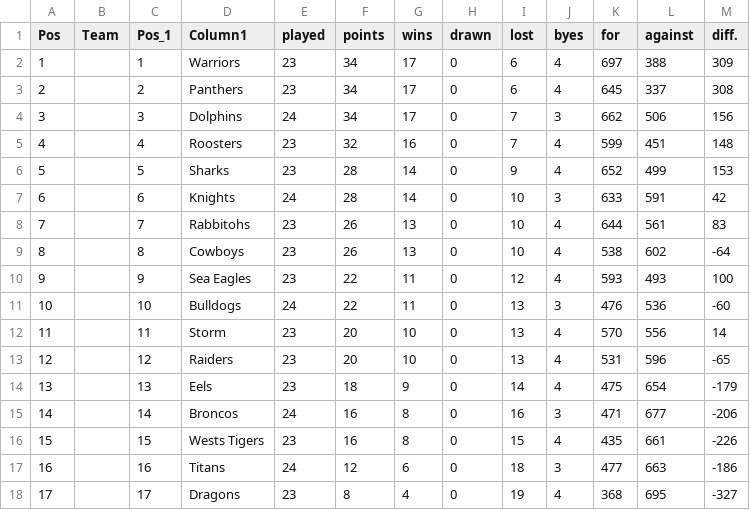
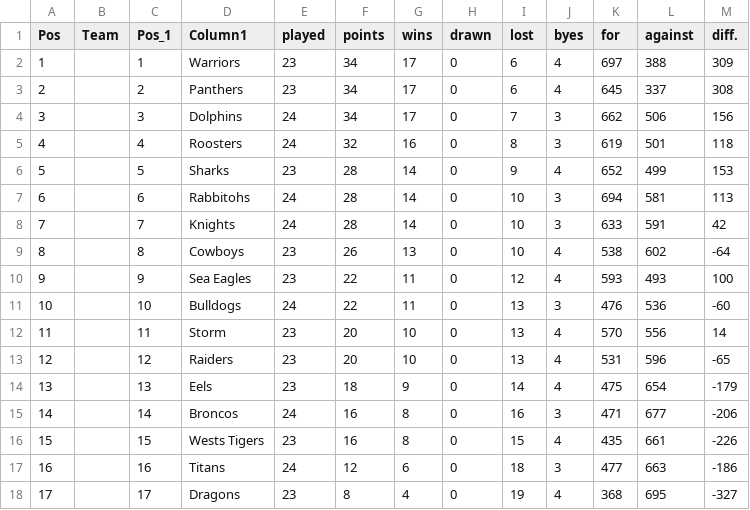
Before and after one commit to Big-Davo/2026-footy-picks, a CSV file: nrl-ladder.csv, drawn as a sheet; only a part is shown; the diff names each change by its address in the sheet, - before the commit and + after, or states it on an @@ line.

Commit message:
Update nrl-ladder.csv (NRL R27)

```diff
--- a/nrl-ladder.csv
+++ b/nrl-ladder.csv
-E5 (played): 23
+E5 (played): 24
-I5 (lost): 7
+I5 (lost): 8
-J5 (byes): 4
+J5 (byes): 3
-K5 (for): 599
+K5 (for): 619
-L5 (against): 451
+L5 (against): 501
-M5 (diff.): 148
+M5 (diff.): 118
-D7 (Column1): Knights
+D7 (Column1): Rabbitohs
-K7 (for): 633
+K7 (for): 694
-L7 (against): 591
+L7 (against): 581
-M7 (diff.): 42
+M7 (diff.): 113
-D8 (Column1): Rabbitohs
+D8 (Column1): Knights
-E8 (played): 23
+E8 (played): 24
-F8 (points): 26
+F8 (points): 28
-G8 (wins): 13
+G8 (wins): 14
-J8 (byes): 4
+J8 (byes): 3
-K8 (for): 644
+K8 (for): 633
-L8 (against): 561
+L8 (against): 591
-M8 (diff.): 83
+M8 (diff.): 42
```
